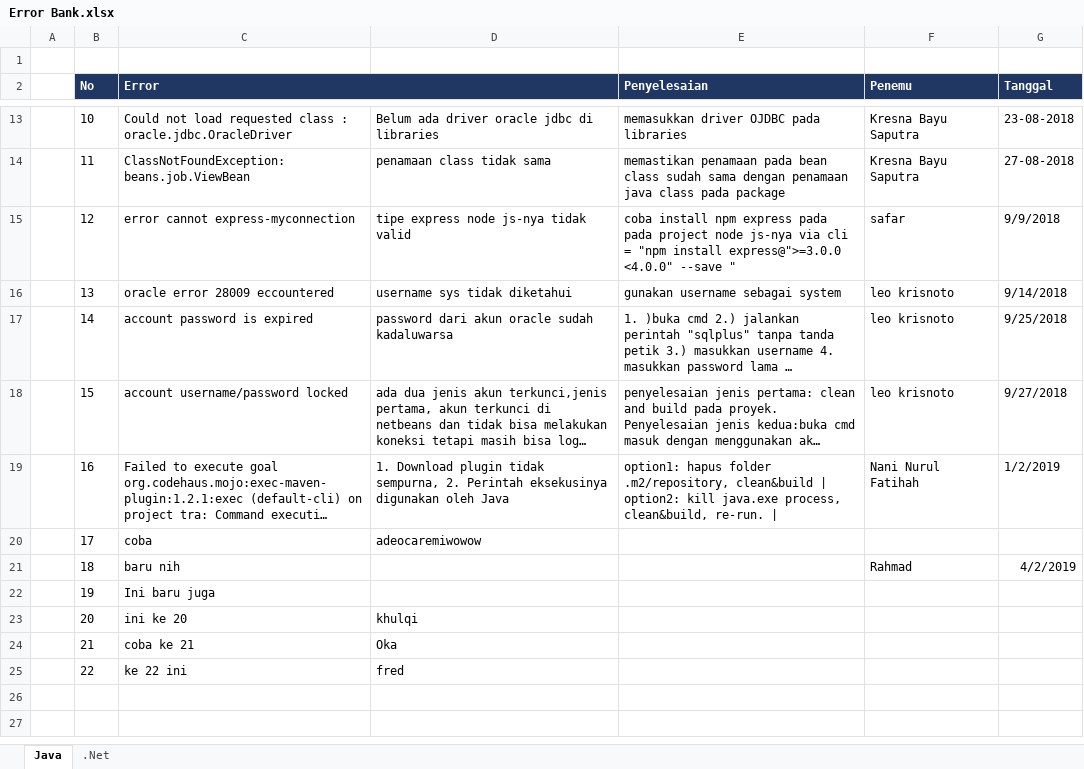
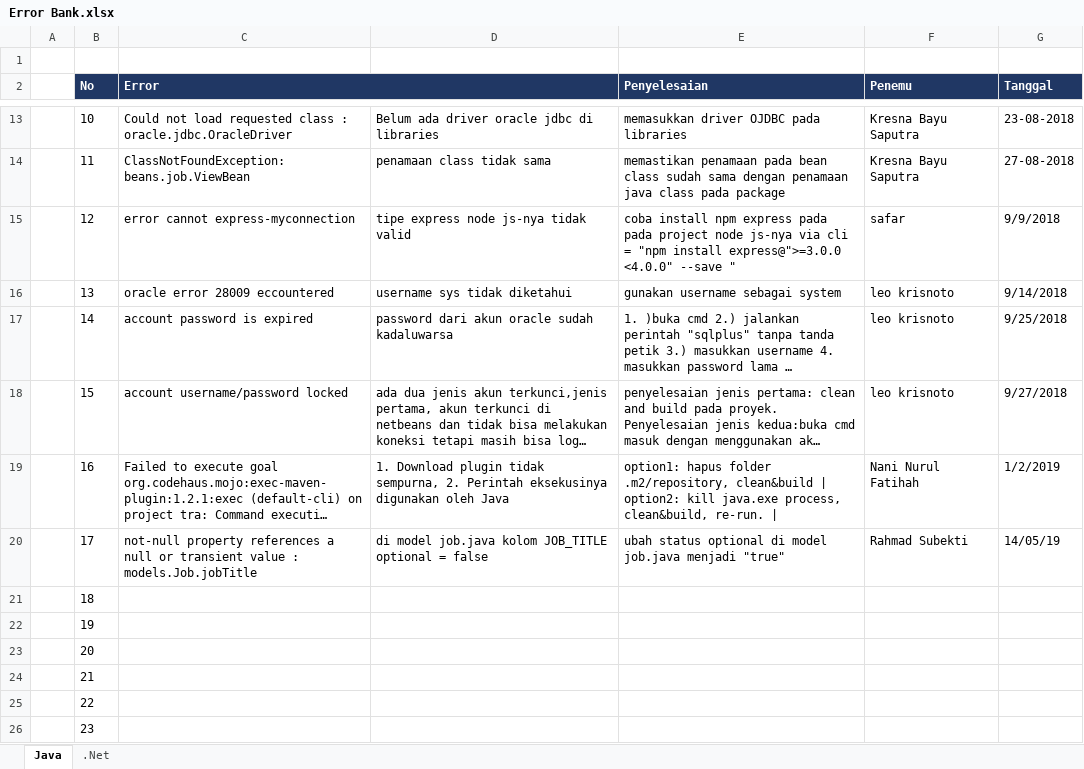
Before and after one commit to ignatiussantosa25/Errors-Bank-Bootcamp, an Excel workbook: Error Bank.xlsx, sheet Java, drawn as a sheet; only a part is shown, gaps mark what is left out; long unchanged cells end in …; values as stored, in another font and other column widths than the file's, no borders; the diff names each change by its address in the sheet, - before the commit and + after, or states it on an @@ line.

Commit message:
<ini error baru materi ORM hibernate>

```diff
--- a/Error Bank.xlsx (sheet Java)
+++ b/Error Bank.xlsx (sheet Java)
-C20 (Error): coba
+C20 (Error): not-null property references a null or transient value : models.Job.jobTitle
-D20: adeocaremiwowow
+D20: di model job.java kolom JOB_TITLE optional = false
-E20 (Penyelesaian): (empty)
+E20 (Penyelesaian): ubah status optional di model job.java menjadi "true"
-F20 (Penemu): (empty)
+F20 (Penemu): Rahmad Subekti
-G20 (Tanggal): (empty)
+G20 (Tanggal): 14/05/19
-C21 (Error): baru nih
+C21 (Error): (empty)
-F21 (Penemu): Rahmad
+F21 (Penemu): (empty)
-G21 (Tanggal): 4/2/2019
+G21 (Tanggal): (empty)
-C22 (Error): Ini baru juga
+C22 (Error): (empty)
-C23 (Error): ini ke 20
+C23 (Error): (empty)
-D23: khulqi
+D23: (empty)
-C24 (Error): coba ke 21
+C24 (Error): (empty)
-D24: Oka
+D24: (empty)
-C25 (Error): ke 22 ini
+C25 (Error): (empty)
-D25: fred
+D25: (empty)
+row 26:  | 23
```
